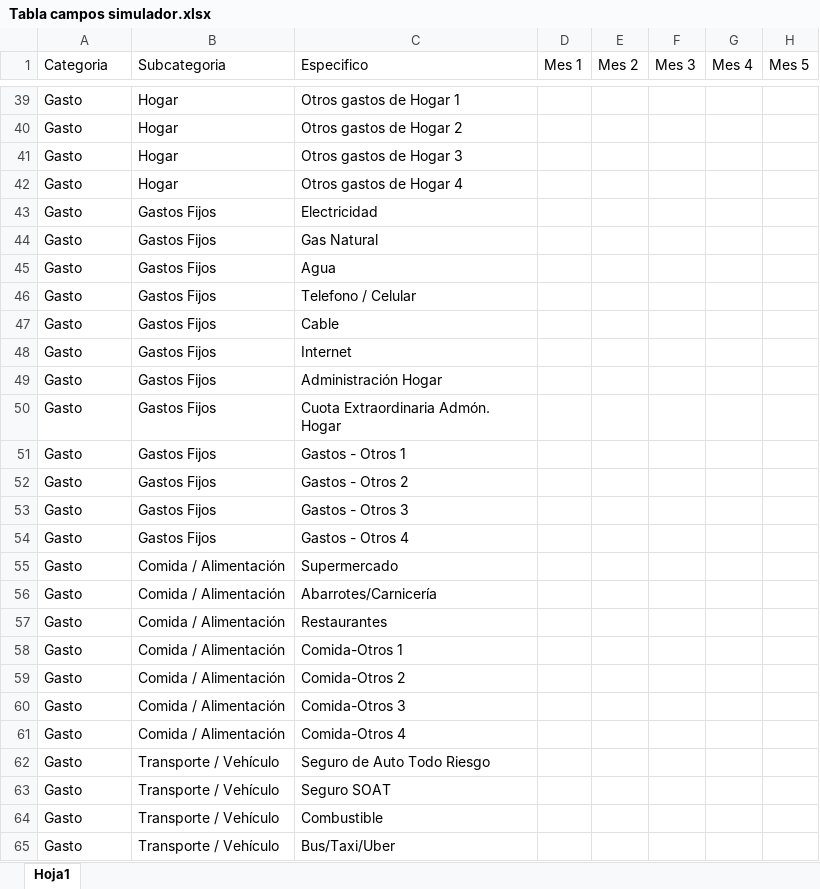
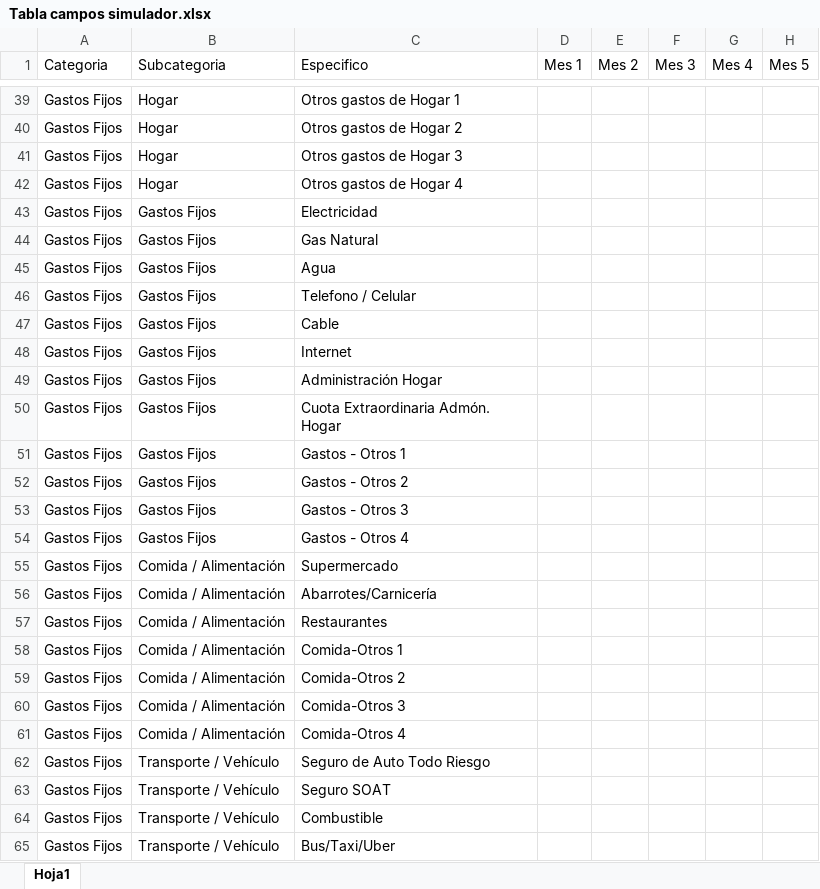
Before and after one commit to CDRPico/FinanzasPersonales, an Excel workbook: Tabla campos simulador.xlsx, sheet Hoja1, drawn as a sheet; only a part is shown, gaps mark what is left out; values as stored, in another font and other column widths than the file's, no borders; the diff covers the shown part only; the diff names each change by its address in the sheet, - before the commit and + after, or states it on an @@ line.

```diff
--- a/Tabla campos simulador.xlsx (sheet Hoja1)
+++ b/Tabla campos simulador.xlsx (sheet Hoja1)
-A39:A65 (Categoria): Gasto
+A39:A65 (Categoria): Gastos Fijos
```
Also changed, not shown: 14 added rows, 14 removed rows and 89 edited cells elsewhere in this sheet, 2 other files.
